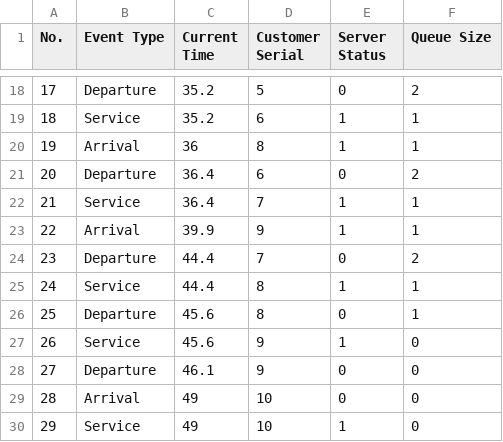
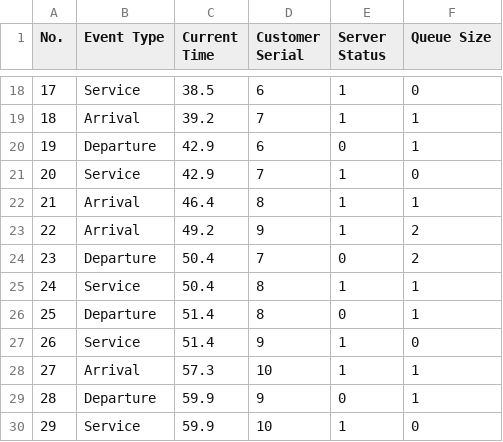
Before and after one commit to zedrex/ssqs, a CSV file: src/output.csv, drawn as a sheet; only a part is shown, gaps mark what is left out; the diff covers the shown part only.

Commit message:
Fixed arrival event log being recorded with wrong state

```diff
--- a/src/output.csv
+++ b/src/output.csv
@@ -18,13 +18,13 @@ No.,Event Type,Current Time,Customer Serial,Server Status,Queue Size
-17,Departure,35.2,5,0,2
-18,Service,35.2,6,1,1
-19,Arrival,36,8,1,1
-20,Departure,36.4,6,0,2
-21,Service,36.4,7,1,1
-22,Arrival,39.9,9,1,1
-23,Departure,44.4,7,0,2
-24,Service,44.4,8,1,1
-25,Departure,45.6,8,0,1
-26,Service,45.6,9,1,0
-27,Departure,46.1,9,0,0
-28,Arrival,49,10,0,0
-29,Service,49,10,1,0
+17,Service,38.5,6,1,0
+18,Arrival,39.2,7,1,1
+19,Departure,42.9,6,0,1
+20,Service,42.9,7,1,0
+21,Arrival,46.4,8,1,1
+22,Arrival,49.2,9,1,2
+23,Departure,50.4,7,0,2
+24,Service,50.4,8,1,1
+25,Departure,51.4,8,0,1
+26,Service,51.4,9,1,0
+27,Arrival,57.3,10,1,1
+28,Departure,59.9,9,0,1
+29,Service,59.9,10,1,0
```
Also changed, not shown: 36 edited cells elsewhere in this file, 1 other file.
